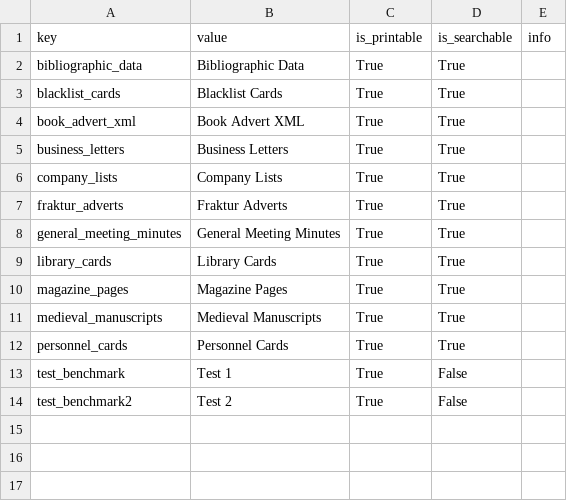
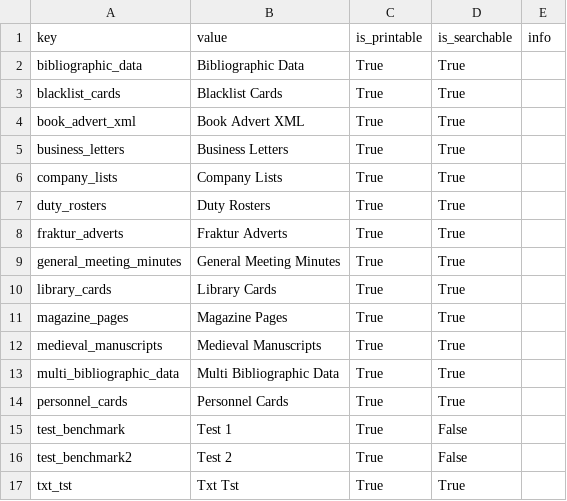
Before and after one commit to RISE-UNIBAS/humanities_data_benchmark, a CSV file: collected_results/benchmarks.csv, drawn as a sheet.

```diff
--- a/collected_results/benchmarks.csv
+++ b/collected_results/benchmarks.csv
@@ -6,2 +6,3 @@ business_letters,Business Letters,True,True,
 company_lists,Company Lists,True,True,
+duty_rosters,Duty Rosters,True,True,
 fraktur_adverts,Fraktur Adverts,True,True,
@@ -11,2 +12,3 @@ magazine_pages,Magazine Pages,True,True,
 medieval_manuscripts,Medieval Manuscripts,True,True,
+multi_bibliographic_data,Multi Bibliographic Data,True,True,
 personnel_cards,Personnel Cards,True,True,
@@ -14 +16,2 @@ test_benchmark,Test 1,True,False,
 test_benchmark2,Test 2,True,False,
+txt_tst,Txt Tst,True,True,
```
Also changed, not shown: collected_results/models.csv, 14 other files.
